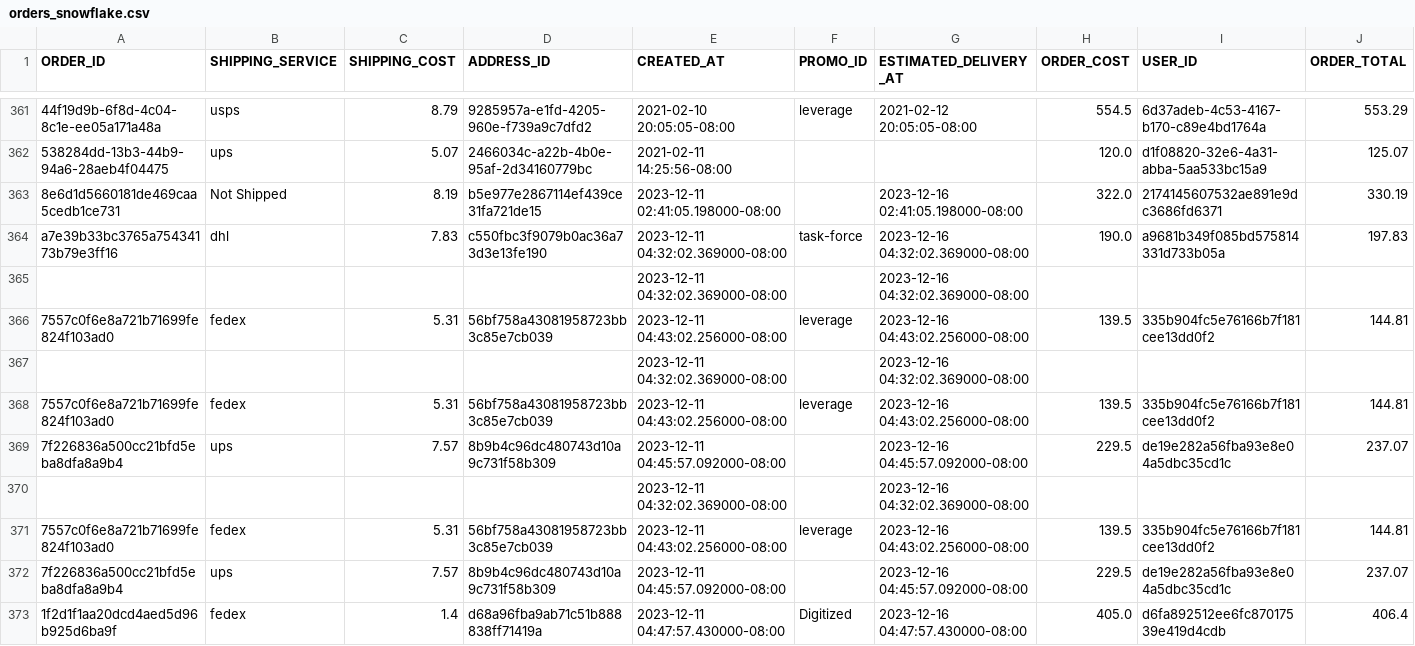
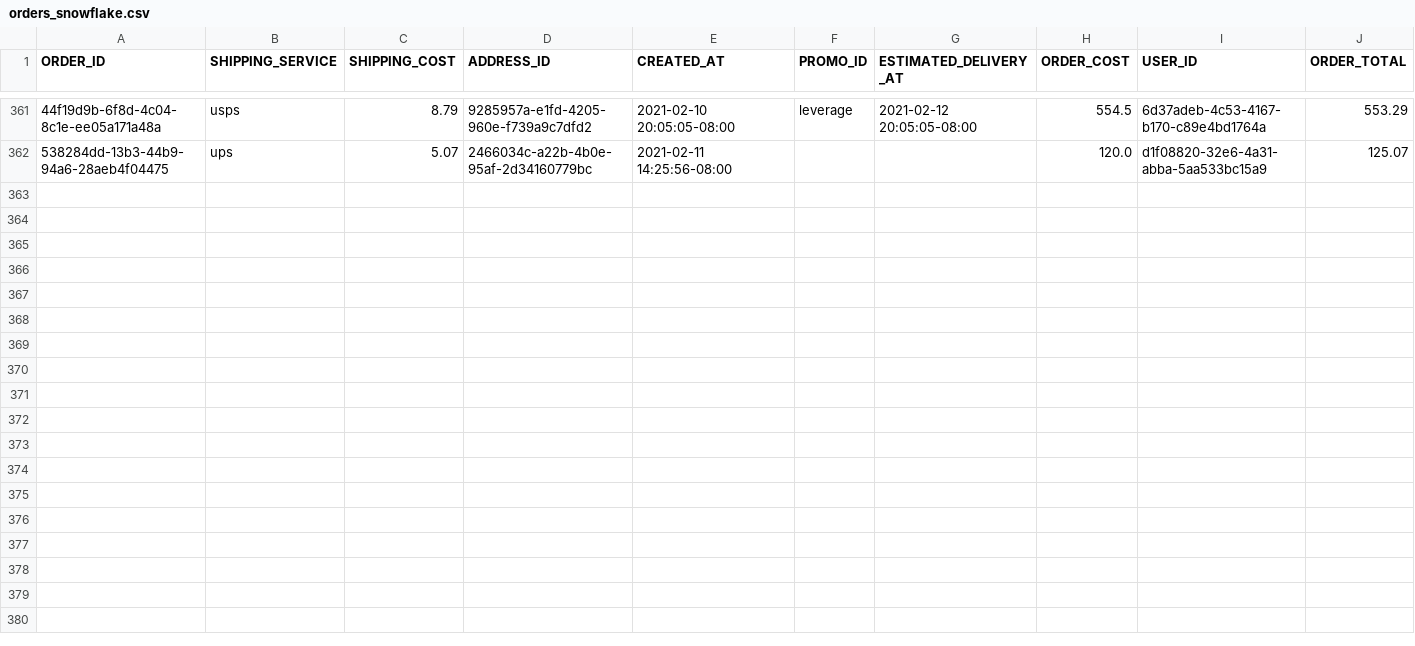
Before and after one commit to GermanCivica/curso_data_engineering, a CSV file: python_scripts/data_tables/orders_snowflake.csv, drawn as a sheet; only a part is shown, gaps mark what is left out; rows hold the shown columns only; the diff names each change by its address in the sheet, - before the commit and + after, or states it on an @@ line.

```diff
--- a/python_scripts/data_tables/orders_snowflake.csv
+++ b/python_scripts/data_tables/orders_snowflake.csv
-row 363: 8e6d1d5660181de469caa5cedb1ce731 | Not Shipped | 8.19 | b5e977e2867114ef439ce31fa721de15 | 2023-12-11 02:41:05.198000-08:00 |  | 2023-12-16 02:41:05.198000-08:00 | 322.0 | 2174145607532ae891e9dc3686fd6371 | 330.19
-row 364: a7e39b33bc3765a75434173b79e3ff16 | dhl | 7.83 | c550fbc3f9079b0ac36a73d3e13fe190 | 2023-12-11 04:32:02.369000-08:00 | task-force | 2023-12-16 04:32:02.369000-08:00 | 190.0 | a9681b349f085bd575814331d733b05a | 197.83
-row 365:  |  |  |  | 2023-12-11 04:32:02.369000-08:00 |  | 2023-12-16 04:32:02.369000-08:00
-row 366: 7557c0f6e8a721b71699fe824f103ad0 | fedex | 5.31 | 56bf758a43081958723bb3c85e7cb039 | 2023-12-11 04:43:02.256000-08:00 | leverage | 2023-12-16 04:43:02.256000-08:00 | 139.5 | 335b904fc5e76166b7f181cee13dd0f2 | 144.81
-row 367:  |  |  |  | 2023-12-11 04:32:02.369000-08:00 |  | 2023-12-16 04:32:02.369000-08:00
-row 368: 7557c0f6e8a721b71699fe824f103ad0 | fedex | 5.31 | 56bf758a43081958723bb3c85e7cb039 | 2023-12-11 04:43:02.256000-08:00 | leverage | 2023-12-16 04:43:02.256000-08:00 | 139.5 | 335b904fc5e76166b7f181cee13dd0f2 | 144.81
-row 369: 7f226836a500cc21bfd5eba8dfa8a9b4 | ups | 7.57 | 8b9b4c96dc480743d10a9c731f58b309 | 2023-12-11 04:45:57.092000-08:00 |  | 2023-12-16 04:45:57.092000-08:00 | 229.5 | de19e282a56fba93e8e04a5dbc35cd1c | 237.07
-row 370:  |  |  |  | 2023-12-11 04:32:02.369000-08:00 |  | 2023-12-16 04:32:02.369000-08:00
-row 371: 7557c0f6e8a721b71699fe824f103ad0 | fedex | 5.31 | 56bf758a43081958723bb3c85e7cb039 | 2023-12-11 04:43:02.256000-08:00 | leverage | 2023-12-16 04:43:02.256000-08:00 | 139.5 | 335b904fc5e76166b7f181cee13dd0f2 | 144.81
-row 372: 7f226836a500cc21bfd5eba8dfa8a9b4 | ups | 7.57 | 8b9b4c96dc480743d10a9c731f58b309 | 2023-12-11 04:45:57.092000-08:00 |  | 2023-12-16 04:45:57.092000-08:00 | 229.5 | de19e282a56fba93e8e04a5dbc35cd1c | 237.07
-row 373: 1f2d1f1aa20dcd4aed5d96b925d6ba9f | fedex | 1.4 | d68a96fba9ab71c51b888838ff71419a | 2023-12-11 04:47:57.430000-08:00 | Digitized | 2023-12-16 04:47:57.430000-08:00 | 405.0 | d6fa892512ee6fc87017539e419d4cdb | 406.4
```
Also changed, not shown: python_scripts/data_tables/addresses_snowflake.csv, python_scripts/data_tables/order_items_snowflake.csv, 2 other files.
